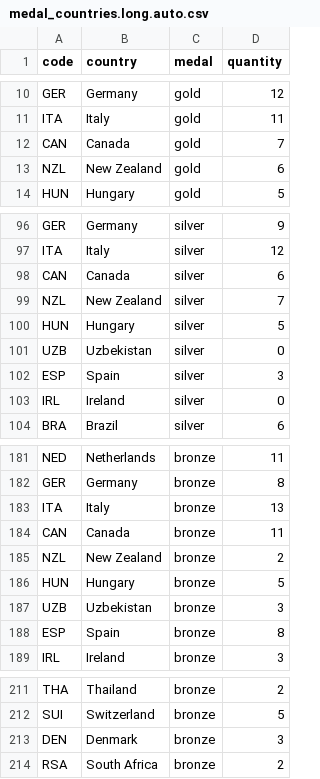
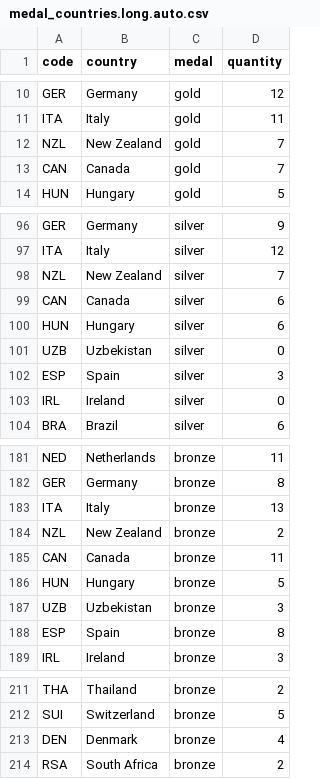
Before and after one commit to taniki/paris2024-data, a CSV file: datasets/medal_countries.long.auto.csv, drawn as a sheet; only a part is shown, gaps mark what is left out.

```diff
--- a/datasets/medal_countries.long.auto.csv
+++ b/datasets/medal_countries.long.auto.csv
@@ -11,4 +11,4 @@ GER,Germany,gold,12
 ITA,Italy,gold,11
+NZL,New Zealand,gold,7
 CAN,Canada,gold,7
-NZL,New Zealand,gold,6
 HUN,Hungary,gold,5
@@ -97,5 +97,5 @@ GER,Germany,silver,9
 ITA,Italy,silver,12
+NZL,New Zealand,silver,7
 CAN,Canada,silver,6
-NZL,New Zealand,silver,7
-HUN,Hungary,silver,5
+HUN,Hungary,silver,6
 UZB,Uzbekistan,silver,0
@@ -183,4 +183,4 @@ GER,Germany,bronze,8
 ITA,Italy,bronze,13
+NZL,New Zealand,bronze,2
 CAN,Canada,bronze,11
-NZL,New Zealand,bronze,2
 HUN,Hungary,bronze,5
@@ -212,3 +212,3 @@ THA,Thailand,bronze,2
 SUI,Switzerland,bronze,5
-DEN,Denmark,bronze,3
+DEN,Denmark,bronze,4
 RSA,South Africa,bronze,2
```
Also changed, not shown: datasets/medal_countries.wide.auto.csv, datasets/medallists.csv, 1 other file.
